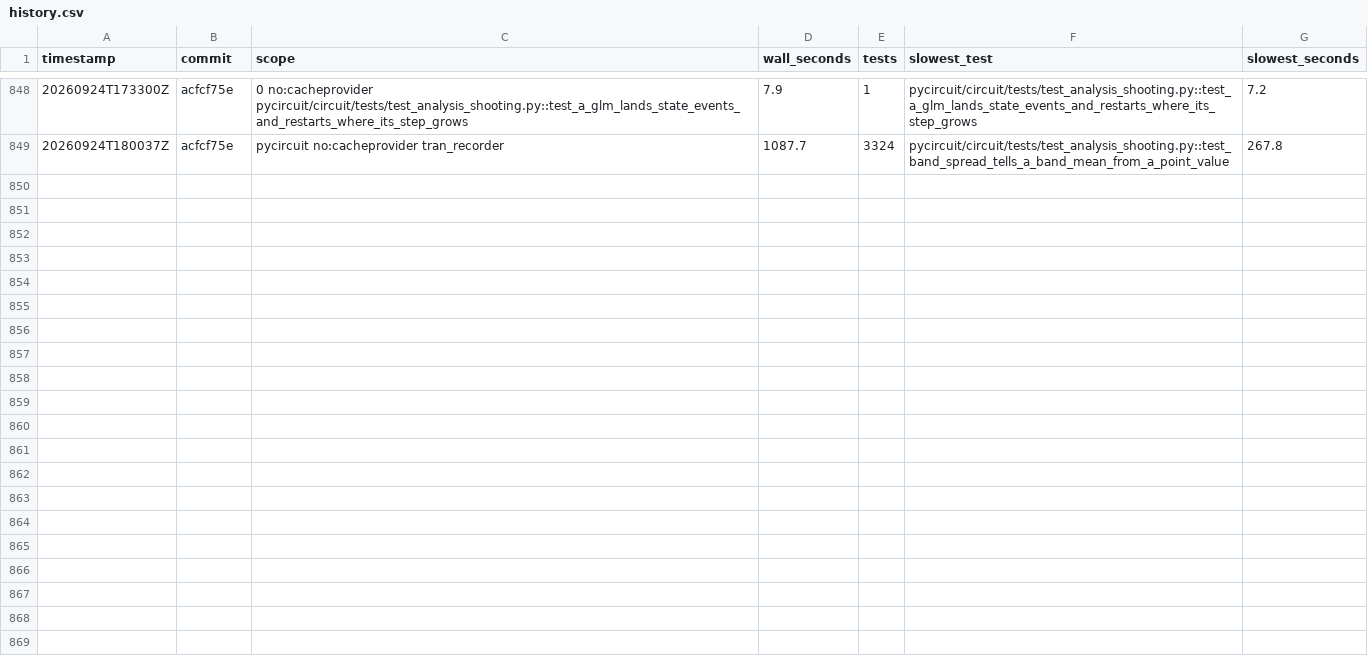
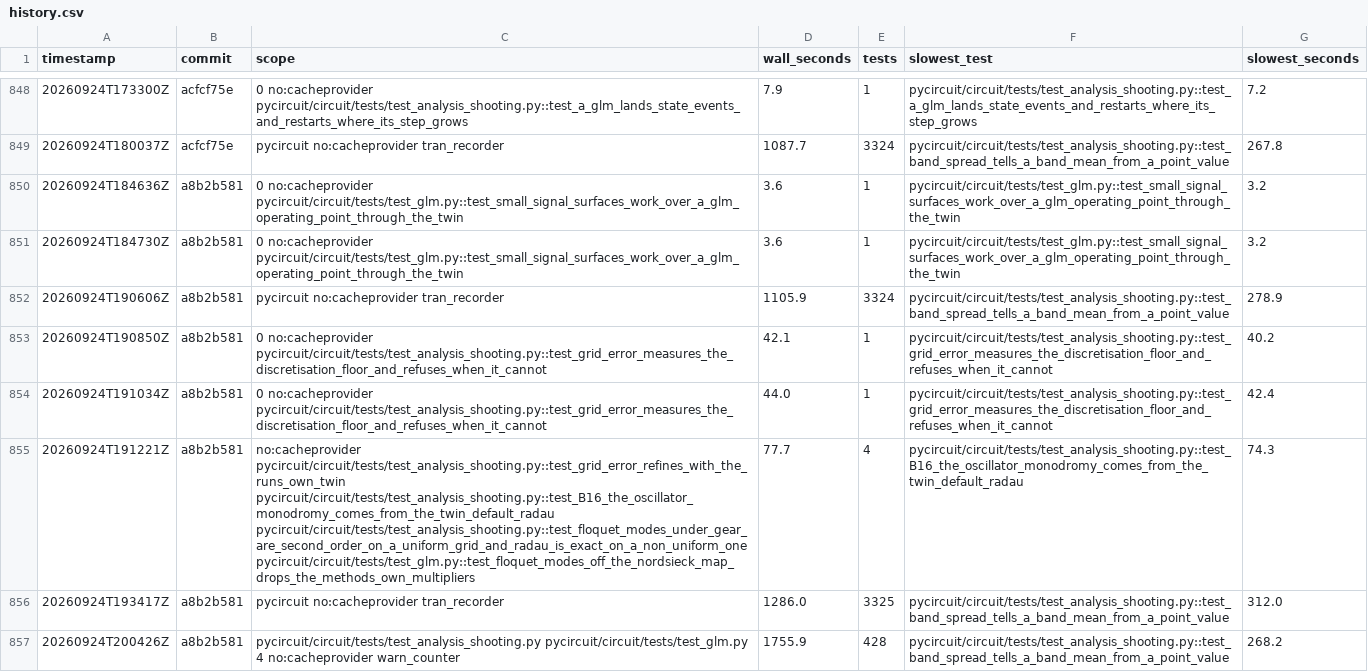
Before and after one commit to henjo/pycircuit, a CSV file: test_timings/history.csv, drawn as a sheet; only a part is shown, gaps mark what is left out; the diff names each change by its address in the sheet, - before the commit and + after, or states it on an @@ line.

```diff
--- a/test_timings/history.csv
+++ b/test_timings/history.csv
+row 850: 20260924T184636Z | a8b2b581 | 0 no:cacheprovider pycircuit/circuit/tests/test_glm.py::test_small_signal_surfaces_work_over_a_glm_operating_point_through_the_twin | 3.6 | 1 | pycircuit/circuit/tests/test_glm.py::test_small_signal_surfaces_work_over_a_glm_operating_point_through_the_twin | 3.2
+row 851: 20260924T184730Z | a8b2b581 | 0 no:cacheprovider pycircuit/circuit/tests/test_glm.py::test_small_signal_surfaces_work_over_a_glm_operating_point_through_the_twin | 3.6 | 1 | pycircuit/circuit/tests/test_glm.py::test_small_signal_surfaces_work_over_a_glm_operating_point_through_the_twin | 3.2
+row 852: 20260924T190606Z | a8b2b581 | pycircuit no:cacheprovider tran_recorder | 1105.9 | 3324 | pycircuit/circuit/tests/test_analysis_shooting.py::test_band_spread_tells_a_band_mean_from_a_point_value | 278.9
+row 853: 20260924T190850Z | a8b2b581 | 0 no:cacheprovider pycircuit/circuit/tests/test_analysis_shooting.py::test_grid_error_measures_the_discretisation_floor_and_refuses_when_it_cannot | 42.1 | 1 | pycircuit/circuit/tests/test_analysis_shooting.py::test_grid_error_measures_the_discretisation_floor_and_refuses_when_it_cannot | 40.2
+row 854: 20260924T191034Z | a8b2b581 | 0 no:cacheprovider pycircuit/circuit/tests/test_analysis_shooting.py::test_grid_error_measures_the_discretisation_floor_and_refuses_when_it_cannot | 44.0 | 1 | pycircuit/circuit/tests/test_analysis_shooting.py::test_grid_error_measures_the_discretisation_floor_and_refuses_when_it_cannot | 42.4
+row 855: 20260924T191221Z | a8b2b581 | no:cacheprovider pycircuit/circuit/tests/test_analysis_shooting.py::test_grid_error_refines_with_the_runs_own_twin pycircuit/circuit/tests/test_analysis_shooting.py::test_B16_the_oscillator_monodromy_comes_from_the_twin_default_radau pycircuit/circuit/tests/test_analysis_shooting.py::test_floquet_modes_under_gear_are_second_order_on_a_uniform_grid_and_radau_is_exact_on_a_non_uniform_one pycircuit/circuit/tests/test_glm.py::test_floquet_modes_off_the_nordsieck_map_drops_the_methods_own_multipliers | 77.7 | 4 | pycircuit/circuit/tests/test_analysis_shooting.py::test_B16_the_oscillator_monodromy_comes_from_the_twin_default_radau | 74.3
+row 856: 20260924T193417Z | a8b2b581 | pycircuit no:cacheprovider tran_recorder | 1286.0 | 3325 | pycircuit/circuit/tests/test_analysis_shooting.py::test_band_spread_tells_a_band_mean_from_a_point_value | 312.0
+row 857: 20260924T200426Z | a8b2b581 | pycircuit/circuit/tests/test_analysis_shooting.py pycircuit/circuit/tests/test_glm.py 4 no:cacheprovider warn_counter | 1755.9 | 428 | pycircuit/circuit/tests/test_analysis_shooting.py::test_band_spread_tells_a_band_mean_from_a_point_value | 268.2
```
Also changed, not shown: 9 other files.
